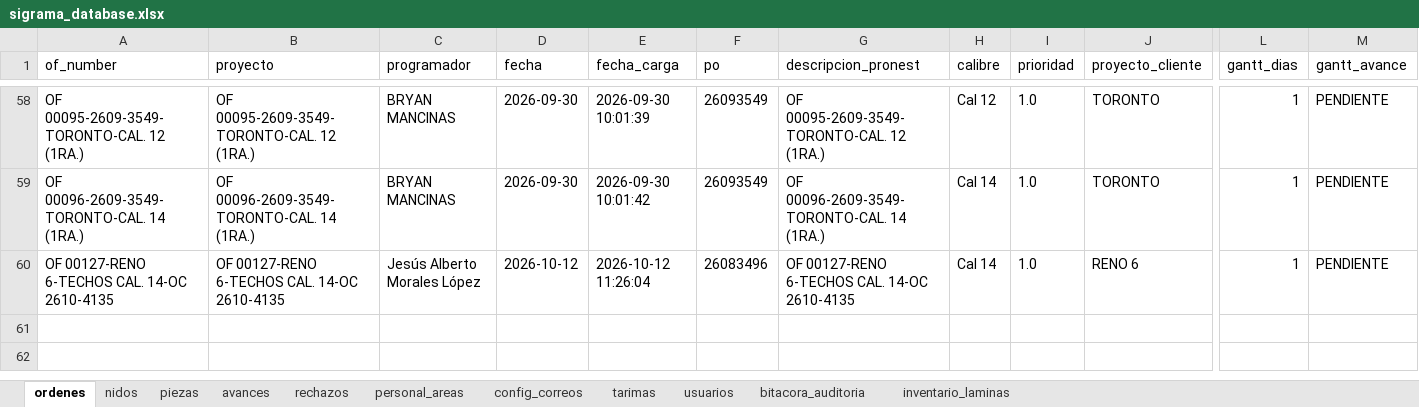
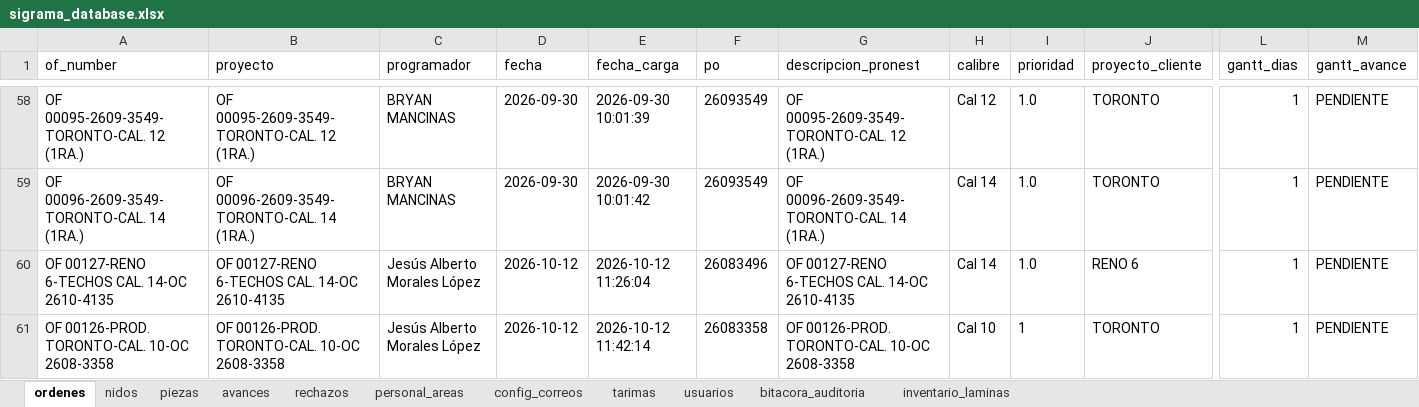
Before and after one commit to jesusalbertomoraleslopez-byte/control-corte-doblez, an Excel workbook: sigrama_database.xlsx, sheet ordenes, drawn as a sheet; only a part is shown, gaps mark what is left out; values as stored, in another font and other column widths than the file's, no borders; rows hold the shown columns only; the diff names each change by its address in the sheet, - before the commit and + after, or states it on an @@ line.

```diff
--- a/sigrama_database.xlsx (sheet ordenes)
+++ b/sigrama_database.xlsx (sheet ordenes)
+row 61: OF 00126-PROD. TORONTO-CAL. 10-OC 2608-3358 | OF 00126-PROD. TORONTO-CAL. 10-OC 2608-3358 | Jesús Alberto Morales López | 2026-10-12 | 2026-10-12 11:42:14 | 26083358 | OF 00126-PROD. TORONTO-CAL. 10-OC 2608-3358 | Cal 10 | 1 | TORONTO | 1 | PENDIENTE
```
Also changed, not shown: sheet piezas, sheet nidos, sheet bitacora_auditoria.
